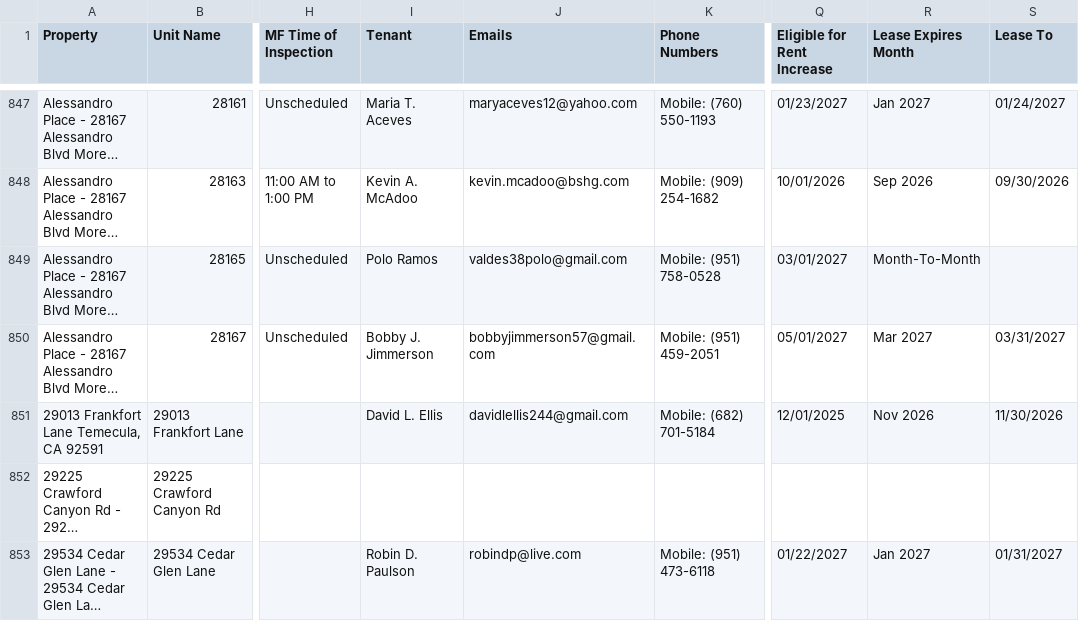
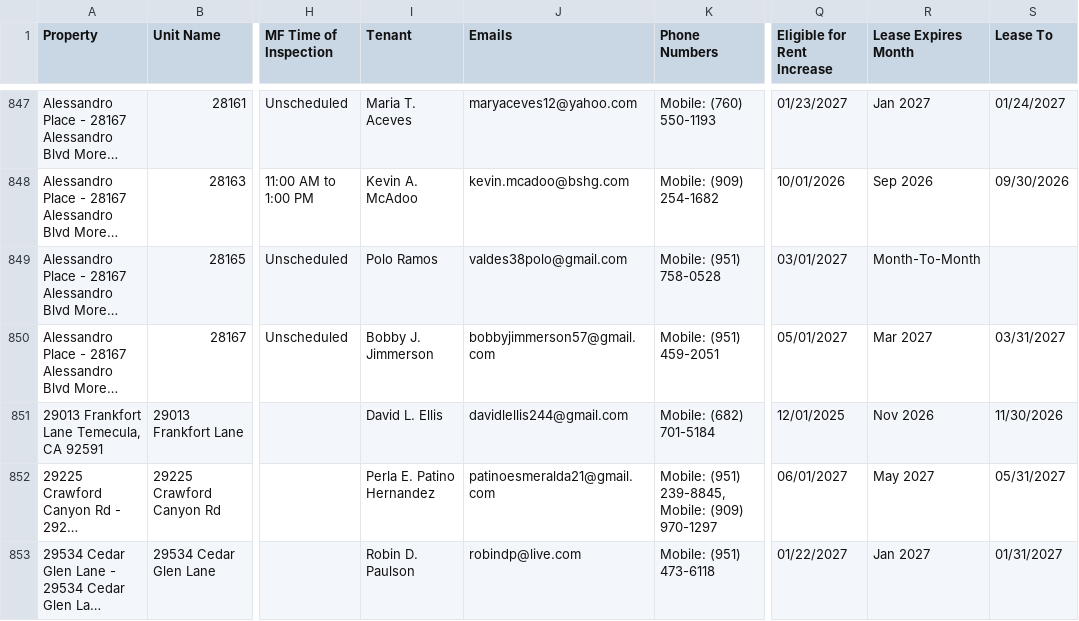
Before and after one commit to ryconn-pm/inspection-portal, a CSV file: data/report.csv, drawn as a sheet; only a part is shown, gaps mark what is left out; long unchanged cells end in …; the diff covers the shown part only; the diff names each change by its address in the sheet, - before the commit and + after, or states it on an @@ line.

Commit message:
Auto-update inspection report

```diff
--- a/data/report.csv
+++ b/data/report.csv
-I852 (Tenant): (empty)
+I852 (Tenant): Perla E. Patino Hernandez
-J852 (Emails): (empty)
+J852 (Emails): patinoesmeralda21@gmail.com
-K852 (Phone Numbers): (empty)
+K852 (Phone Numbers): Mobile: (951) 239-8845, Mobile: (909) 970-1297
-Q852 (Eligible for Rent Increase): (empty)
+Q852 (Eligible for Rent Increase): 06/01/2027
-R852 (Lease Expires Month): (empty)
+R852 (Lease Expires Month): May 2027
-S852 (Lease To): (empty)
+S852 (Lease To): 05/31/2027
```
Also changed, not shown: 69 edited cells elsewhere in this file.
